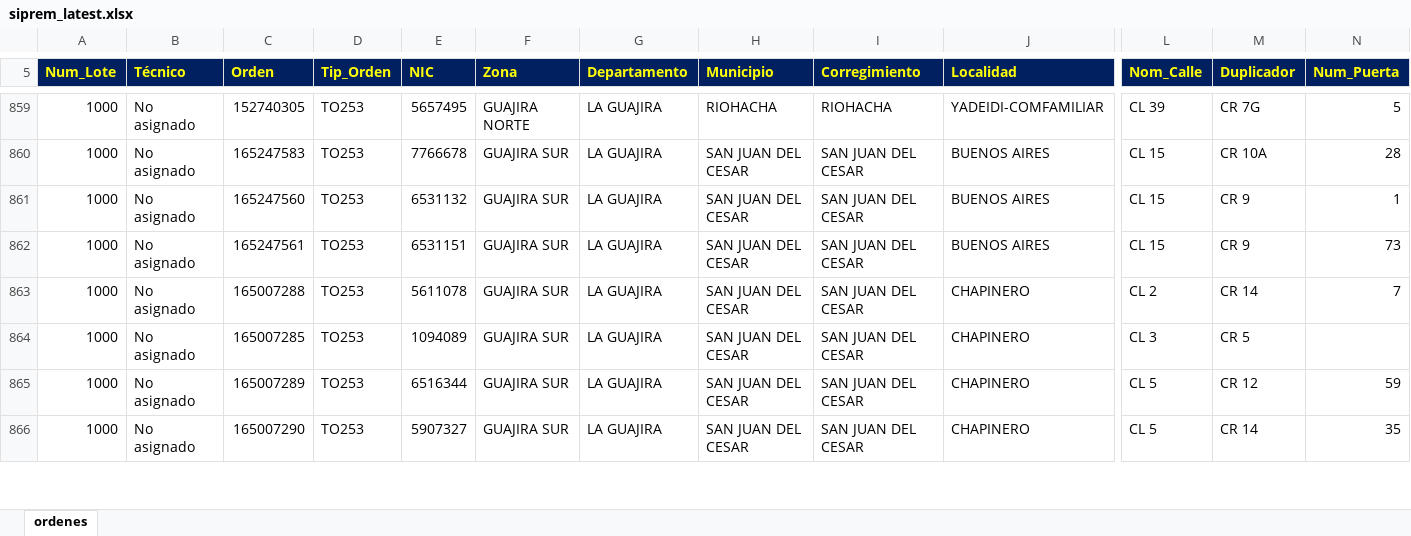
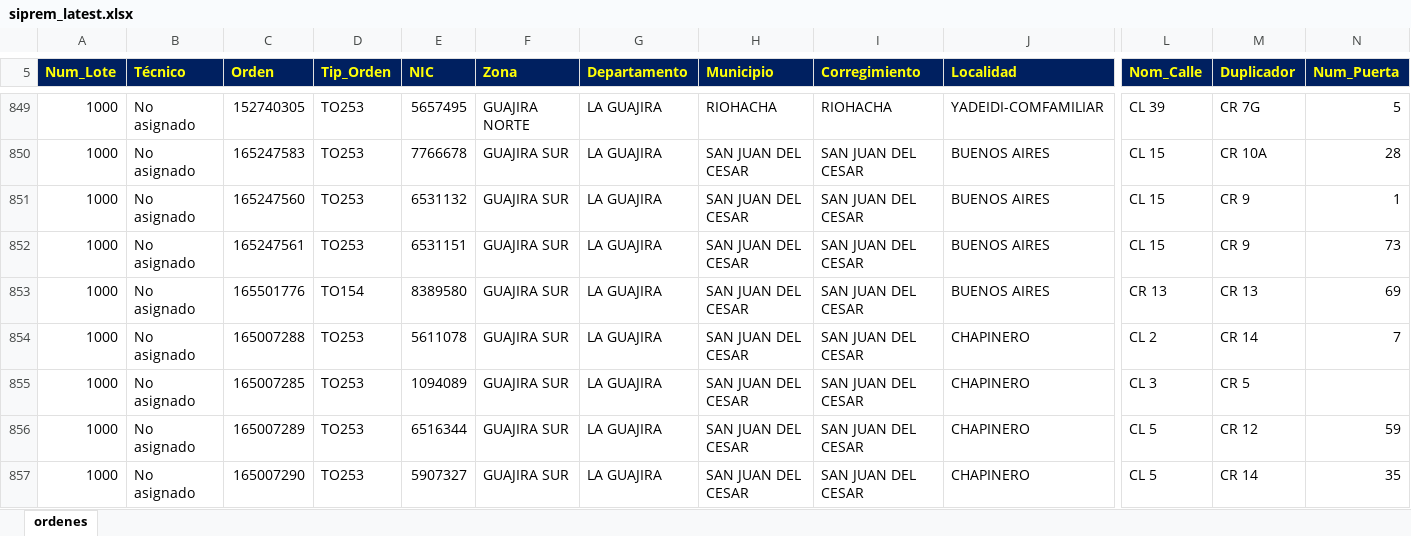
Before and after one commit to vikano27-debug/Dashboard_ING_VOA_Guajira, an Excel workbook: siprem_latest.xlsx, sheet ordenes, drawn as a sheet; only a part is shown, gaps mark what is left out; values as stored, in another font and other column widths than the file's, no borders; rows hold the shown columns only; the diff covers the shown part only; the diff names each change by its address in the sheet, - before the commit and + after, or states it on an @@ line.

Commit message:
Actualizacion automatica SIPREM y Casuistica GUAJIRA

```diff
--- a/siprem_latest.xlsx (sheet ordenes)
+++ b/siprem_latest.xlsx (sheet ordenes)
+row 853: 1000 | No asignado | 165501776 | TO154 | 8389580 | GUAJIRA SUR | LA GUAJIRA | SAN JUAN DEL CESAR | SAN JUAN DEL CESAR | BUENOS AIRES | CR 13 | CR 13 | 69
```
Also changed, not shown: 2 added rows, 12 removed rows and 3 edited cells elsewhere in this sheet.
